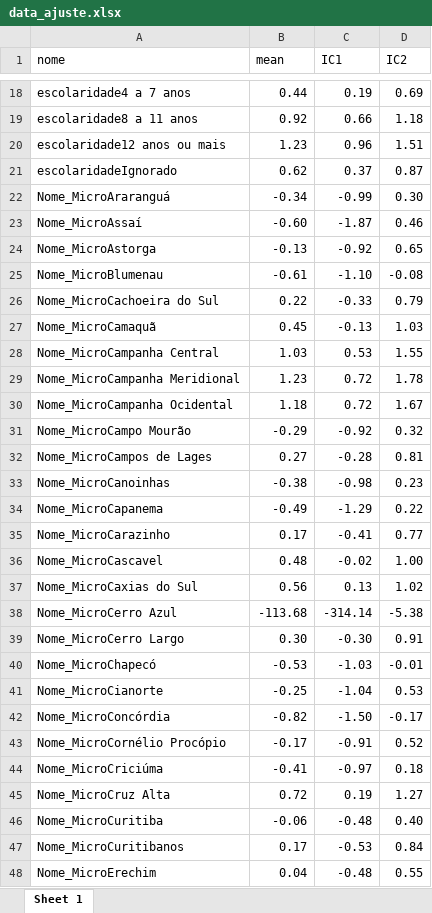
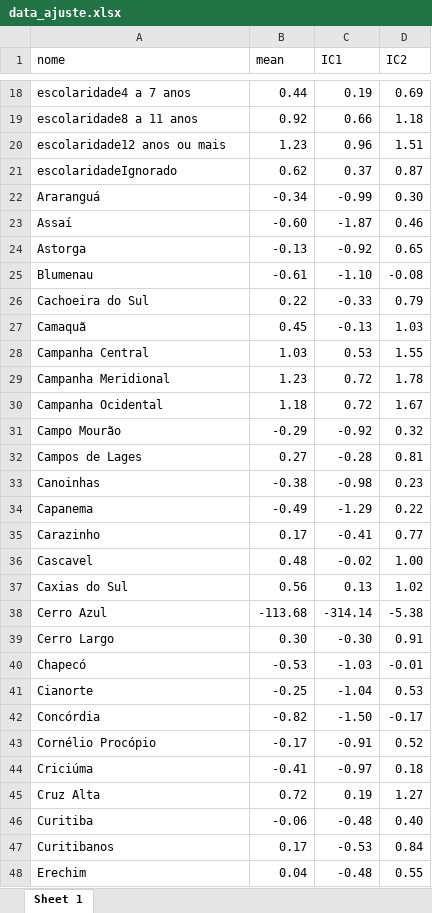
Before and after one commit to JoaoPedroFM/Consultoria-Suic-dio, an Excel workbook: data_ajuste.xlsx, sheet Sheet 1, drawn as a sheet; only a part is shown, gaps mark what is left out; values as stored, in another font and other column widths than the file's, no borders; the diff covers the shown part only; the diff names each change by its address in the sheet, - before the commit and + after, or states it on an @@ line.

Commit message:
sem nome micro

```diff
--- a/data_ajuste.xlsx (sheet Sheet 1)
+++ b/data_ajuste.xlsx (sheet Sheet 1)
-A22 (nome): Nome_MicroAraranguá
+A22 (nome): Araranguá
-A23 (nome): Nome_MicroAssaí
+A23 (nome): Assaí
-A24 (nome): Nome_MicroAstorga
+A24 (nome): Astorga
-A25 (nome): Nome_MicroBlumenau
+A25 (nome): Blumenau
-A26 (nome): Nome_MicroCachoeira do Sul
+A26 (nome): Cachoeira do Sul
-A27 (nome): Nome_MicroCamaquã
+A27 (nome): Camaquã
-A28 (nome): Nome_MicroCampanha Central
+A28 (nome): Campanha Central
-A29 (nome): Nome_MicroCampanha Meridional
+A29 (nome): Campanha Meridional
-A30 (nome): Nome_MicroCampanha Ocidental
+A30 (nome): Campanha Ocidental
-A31 (nome): Nome_MicroCampo Mourão
+A31 (nome): Campo Mourão
-A32 (nome): Nome_MicroCampos de Lages
+A32 (nome): Campos de Lages
-A33 (nome): Nome_MicroCanoinhas
+A33 (nome): Canoinhas
-A34 (nome): Nome_MicroCapanema
+A34 (nome): Capanema
-A35 (nome): Nome_MicroCarazinho
+A35 (nome): Carazinho
-A36 (nome): Nome_MicroCascavel
+A36 (nome): Cascavel
-A37 (nome): Nome_MicroCaxias do Sul
+A37 (nome): Caxias do Sul
-A38 (nome): Nome_MicroCerro Azul
+A38 (nome): Cerro Azul
-A39 (nome): Nome_MicroCerro Largo
+A39 (nome): Cerro Largo
-A40 (nome): Nome_MicroChapecó
+A40 (nome): Chapecó
-A41 (nome): Nome_MicroCianorte
+A41 (nome): Cianorte
-A42 (nome): Nome_MicroConcórdia
+A42 (nome): Concórdia
-A43 (nome): Nome_MicroCornélio Procópio
+A43 (nome): Cornélio Procópio
-A44 (nome): Nome_MicroCriciúma
+A44 (nome): Criciúma
-A45 (nome): Nome_MicroCruz Alta
+A45 (nome): Cruz Alta
-A46 (nome): Nome_MicroCuritiba
+A46 (nome): Curitiba
-A47 (nome): Nome_MicroCuritibanos
+A47 (nome): Curitibanos
-A48 (nome): Nome_MicroErechim
+A48 (nome): Erechim
```
Also changed, not shown: 66 edited cells elsewhere in this sheet.
